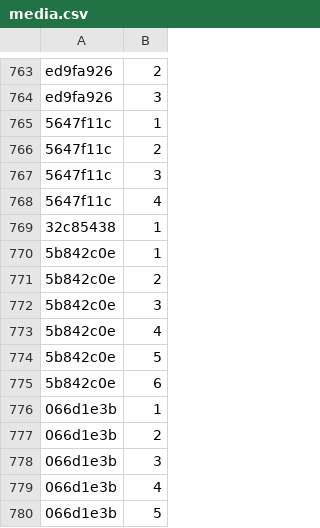
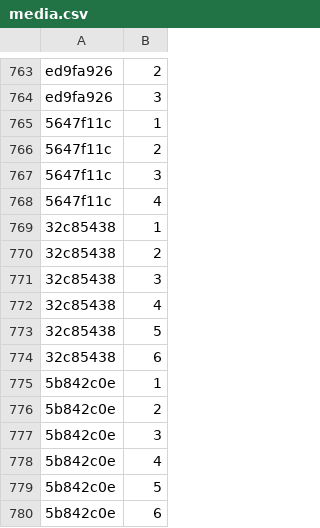
Before and after one commit to Lockpickers-United/lpu-belt-explorer, a CSV file: media.csv, drawn as a sheet; only a part is shown, gaps mark what is left out; the shorter side is filled out with more unchanged rows.

```diff
--- a/media.csv
+++ b/media.csv
@@ -769,2 +769,7 @@ ed9fa926,3,,,,
 32c85438,1,,,,
+32c85438,2,,,,
+32c85438,3,,,,
+32c85438,4,,,,
+32c85438,5,,,,
+32c85438,6,,,,
 5b842c0e,1,,,,
```
Also changed, not shown: 8 other files.
